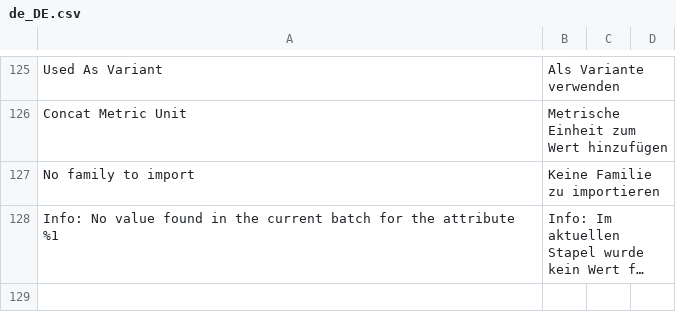
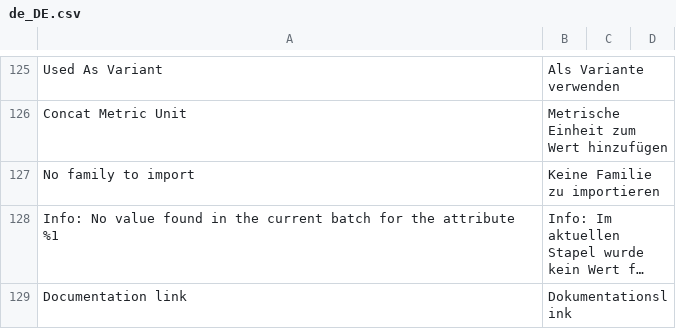
Before and after one commit to akeneo/magento2-connector-community, a CSV file: i18n/de_DE.csv, drawn as a sheet; only a part is shown, gaps mark what is left out; long unchanged cells end in …; the diff names each change by its address in the sheet, - before the commit and + after, or states it on an @@ line.

```diff
--- a/i18n/de_DE.csv
+++ b/i18n/de_DE.csv
+row 129: Documentation link | Dokumentationslink
```
Also changed, not shown: i18n/en_US.csv, i18n/fr_FR.csv.
